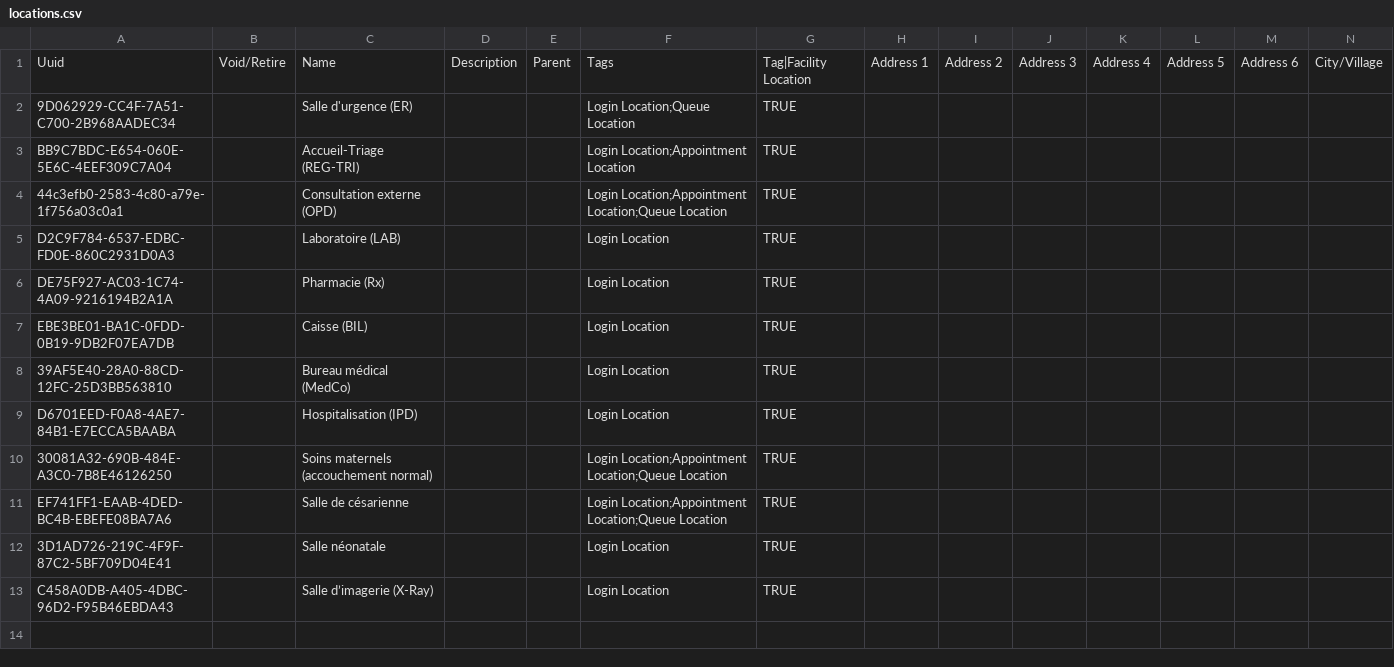
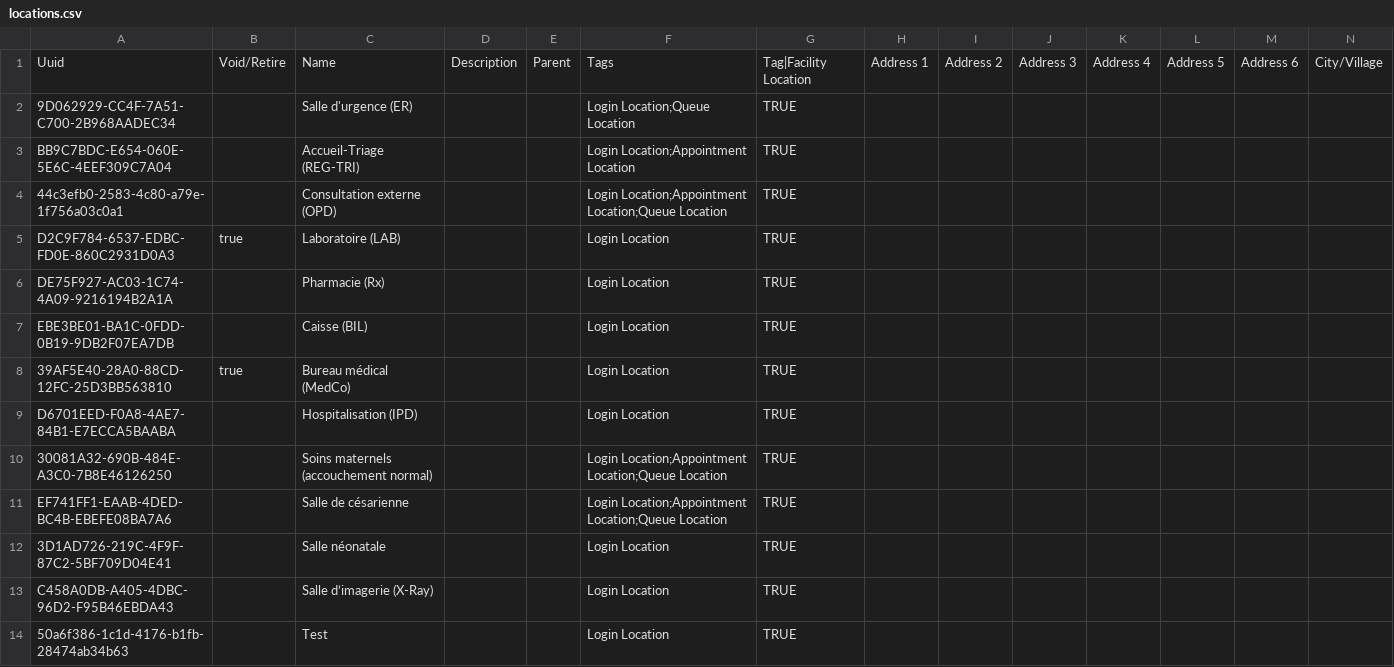
Before and after one commit to MadiroGlobalHealth/UVL-EMR, a CSV file: sites/mugamba/configs/openmrs/initializer_config/locations/locations.csv, drawn as a sheet; only a part is shown; rows hold the shown columns only; the diff names each change by its address in the sheet, - before the commit and + after, or states it on an @@ line.

Commit message:
fix: update sites/mugamba/configs/openmrs/initializer_config/locations/locations.csv

```diff
--- a/sites/mugamba/configs/openmrs/initializer_config/locations/locations.csv
+++ b/sites/mugamba/configs/openmrs/initializer_config/locations/locations.csv
-B5: (empty)
+B5: true
-B8: (empty)
+B8: true
+row 14: 50a6f386-1c1d-4176-b1fb-28474ab34b63 |  | Test |  |  | Login Location | TRUE
```
